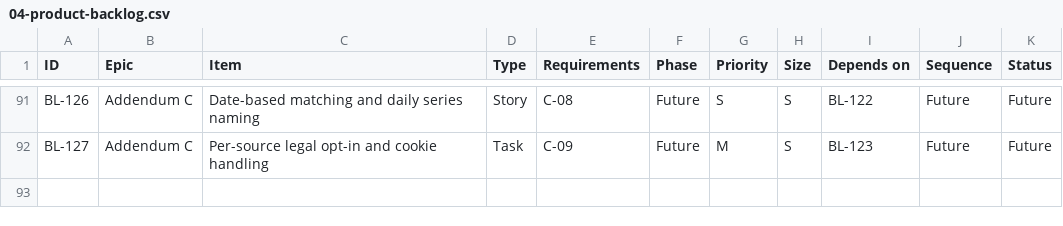
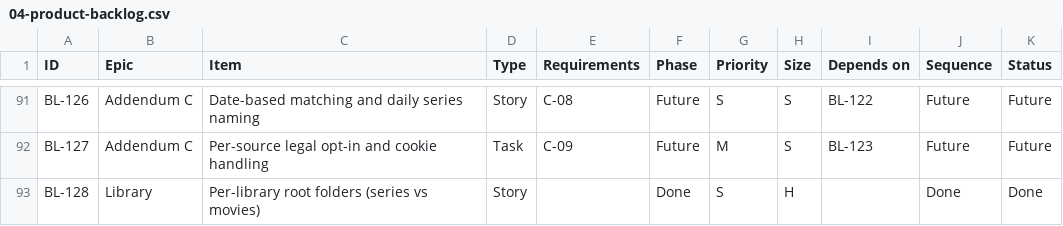
Before and after one commit to flintstrike-nz/Cinnabarr, a CSV file: docs/product/04-product-backlog.csv, drawn as a sheet; only a part is shown, gaps mark what is left out; the diff names each change by its address in the sheet, - before the commit and + after, or states it on an @@ line.

```diff
--- a/docs/product/04-product-backlog.csv
+++ b/docs/product/04-product-backlog.csv
+row 93: BL-128 | Library | Per-library root folders (series vs movies) | Story |  | Done | S | H |  | Done | Done
```
Also changed, not shown: 21 other files.
